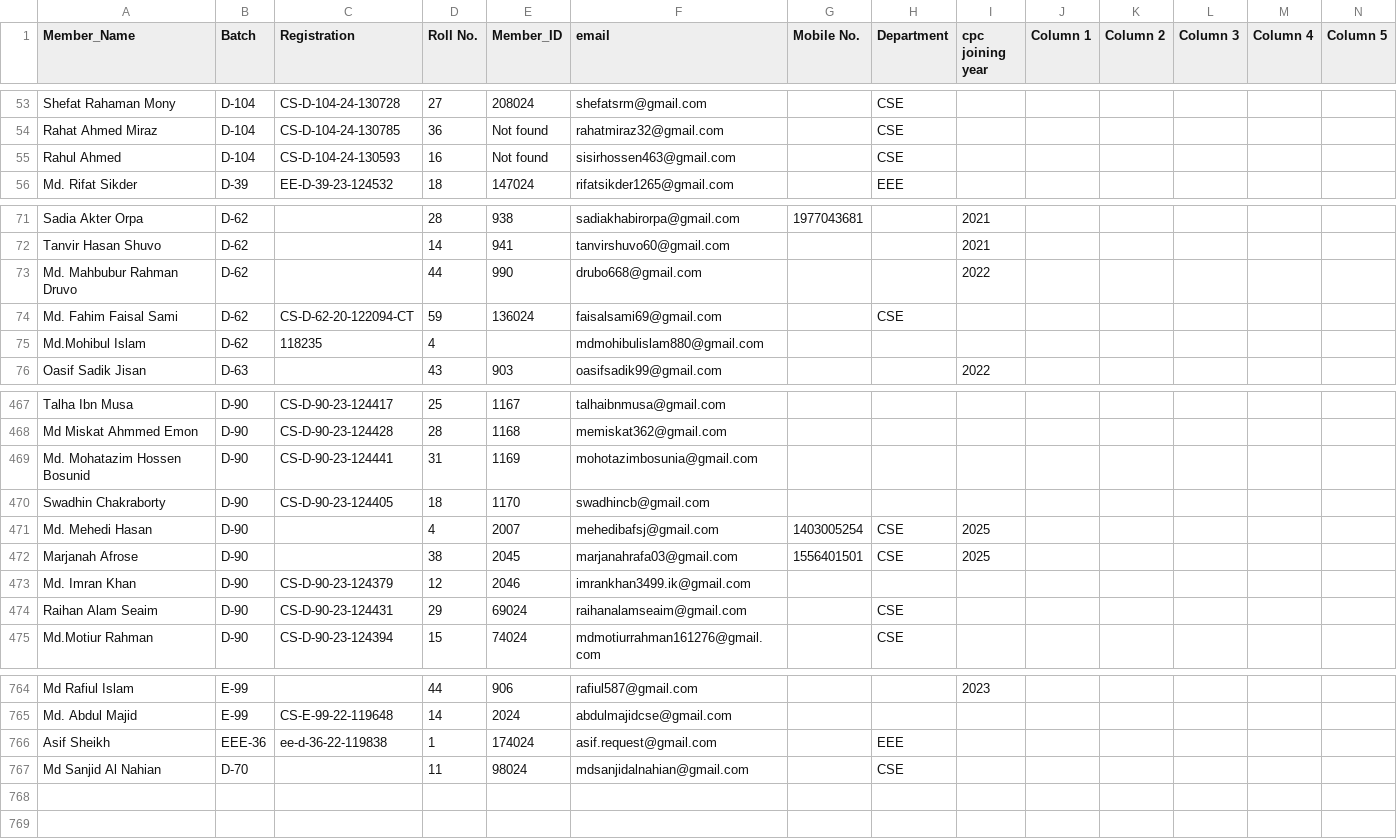
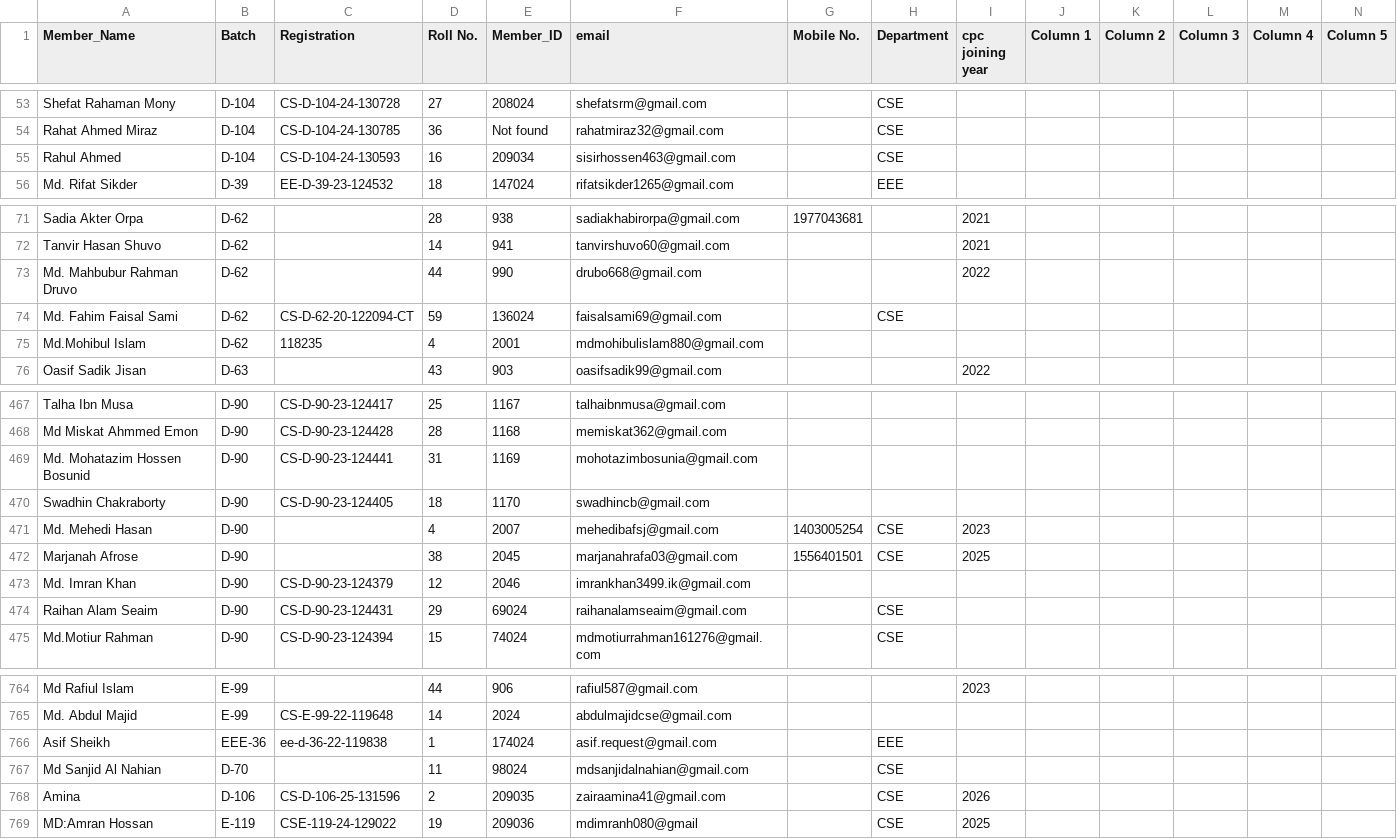
Before and after one commit to meetmehedi/CPC-Membership-ID-Cheaker, a CSV file: 11 april 2026 cpc member database - consolidated_cpc_members_final.csv, drawn as a sheet; only a part is shown, gaps mark what is left out; rows hold the shown columns only; the diff names each change by its address in the sheet, - before the commit and + after, or states it on an @@ line.

Commit message:
fix: update member records and add new entries to the CPC member database

```diff
--- a/11 april 2026 cpc member database - consolidated_cpc_members_final.csv
+++ b/11 april 2026 cpc member database - consolidated_cpc_members_final.csv
-E55 (Member_ID): Not found
+E55 (Member_ID): 209034
-E75 (Member_ID): (empty)
+E75 (Member_ID): 2001
-I471 (cpc joining year): 2025
+I471 (cpc joining year): 2023
+row 768: Amina | D-106 | CS-D-106-25-131596 | 2 | 209035 | zairaamina41@gmail.com |  | CSE | 2026
+row 769: MD:Amran Hossan | E-119 | CSE-119-24-129022 | 19 | 209036 | mdimranh080@gmail |  | CSE | 2025
```
